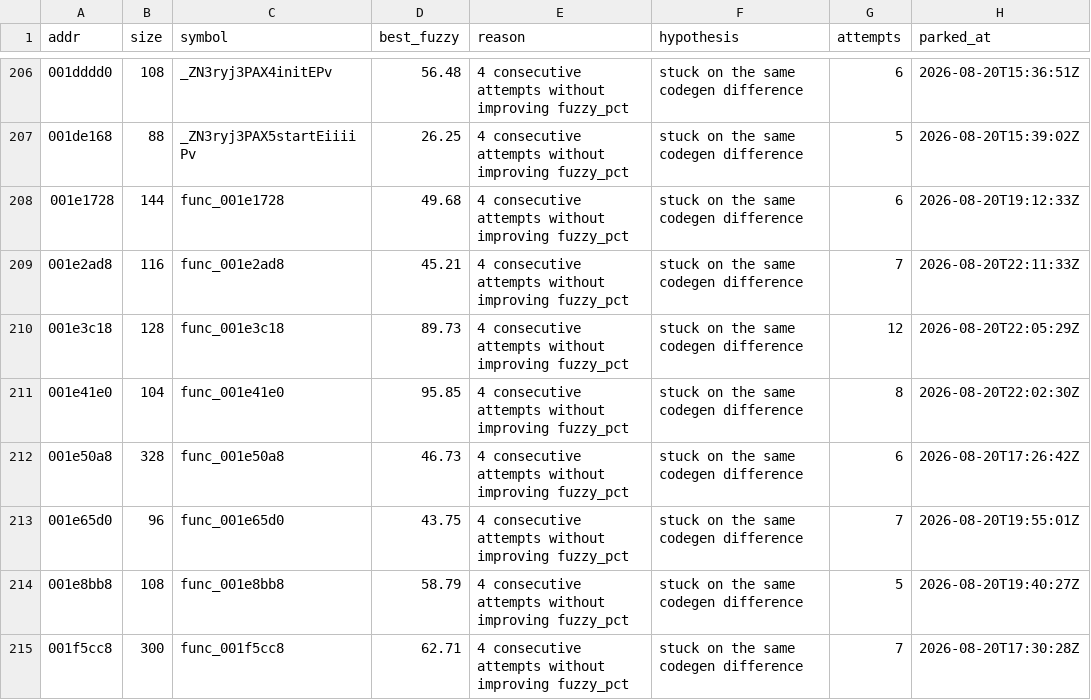
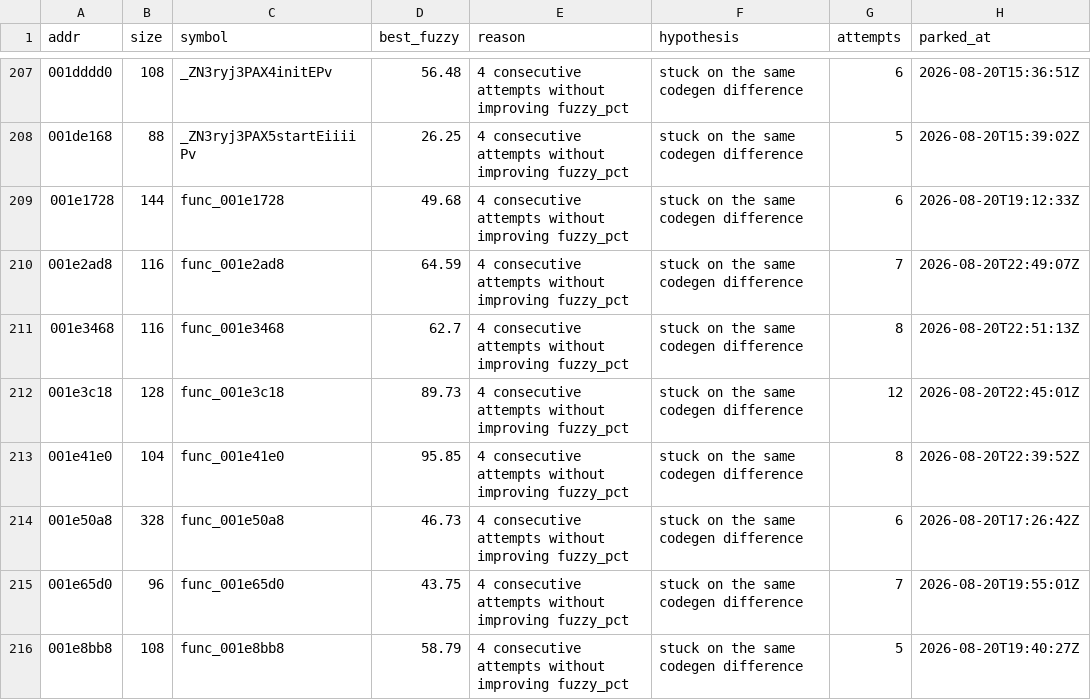
Before and after one commit to sh1ftmaker/kh2, a TSV file: docs/rig/parked.tsv, drawn as a sheet; only a part is shown, gaps mark what is left out; the shorter side is filled out with more unchanged rows; the diff covers the shown part only.

```diff
--- a/docs/rig/parked.tsv
+++ b/docs/rig/parked.tsv
@@ -208,5 +209,6 @@ addr	size	symbol	best_fuzzy	reason	hypothesis	attempts	parked_at
 001e1728	144	func_001e1728	49.68	4 consecutive attempts without improving fuzzy_pct	stuck on the same codegen difference	6	2026-08-20T19:12:33Z
-001e2ad8	116	func_001e2ad8	45.21	4 consecutive attempts without improving fuzzy_pct	stuck on the same codegen difference	7	2026-08-20T22:11:33Z
-001e3c18	128	func_001e3c18	89.73	4 consecutive attempts without improving fuzzy_pct	stuck on the same codegen difference	12	2026-08-20T22:05:29Z
-001e41e0	104	func_001e41e0	95.85	4 consecutive attempts without improving fuzzy_pct	stuck on the same codegen difference	8	2026-08-20T22:02:30Z
+001e2ad8	116	func_001e2ad8	64.59	4 consecutive attempts without improving fuzzy_pct	stuck on the same codegen difference	7	2026-08-20T22:49:07Z
+001e3468	116	func_001e3468	62.7	4 consecutive attempts without improving fuzzy_pct	stuck on the same codegen difference	8	2026-08-20T22:51:13Z
+001e3c18	128	func_001e3c18	89.73	4 consecutive attempts without improving fuzzy_pct	stuck on the same codegen difference	12	2026-08-20T22:45:01Z
+001e41e0	104	func_001e41e0	95.85	4 consecutive attempts without improving fuzzy_pct	stuck on the same codegen difference	8	2026-08-20T22:39:52Z
 001e50a8	328	func_001e50a8	46.73	4 consecutive attempts without improving fuzzy_pct	stuck on the same codegen difference	6	2026-08-20T17:26:42Z
```
Also changed, not shown: 6 added rows and 60 edited cells elsewhere in this file, docs/rig/quota_ledger.tsv, functions.tsv, 4 other files.
